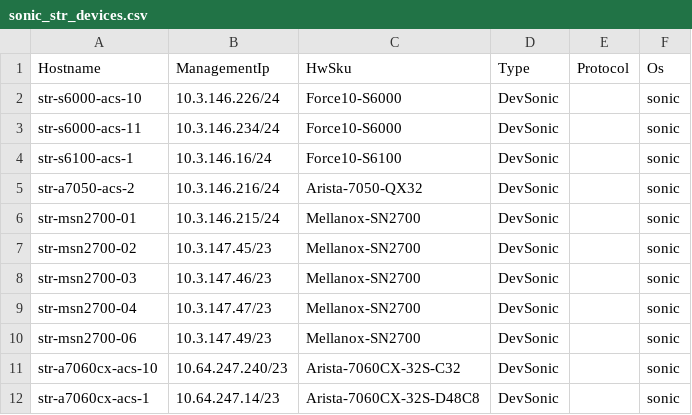
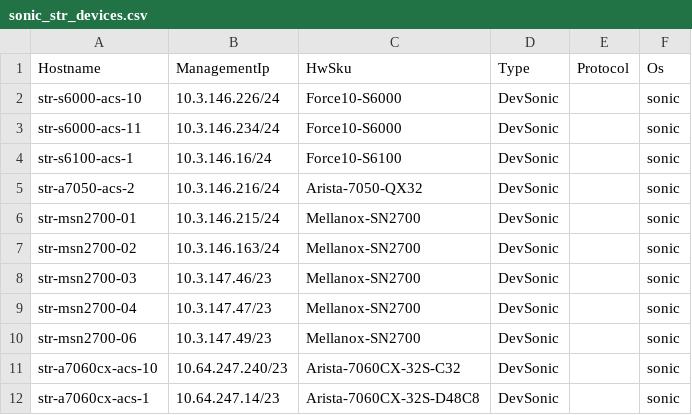
Before and after one commit to lolyu/sonic-mgmt, a CSV file: ansible/files/sonic_str_devices.csv, drawn as a sheet; only a part is shown.

```diff
--- a/ansible/files/sonic_str_devices.csv
+++ b/ansible/files/sonic_str_devices.csv
@@ -6,3 +6,3 @@ str-a7050-acs-2,10.3.146.216/24,Arista-7050-QX32,DevSonic,,sonic
 str-msn2700-01,10.3.146.215/24,Mellanox-SN2700,DevSonic,,sonic
-str-msn2700-02,10.3.147.45/23,Mellanox-SN2700,DevSonic,,sonic
+str-msn2700-02,10.3.146.163/24,Mellanox-SN2700,DevSonic,,sonic
 str-msn2700-03,10.3.147.46/23,Mellanox-SN2700,DevSonic,,sonic
```
Also changed, not shown: 1 other file.
